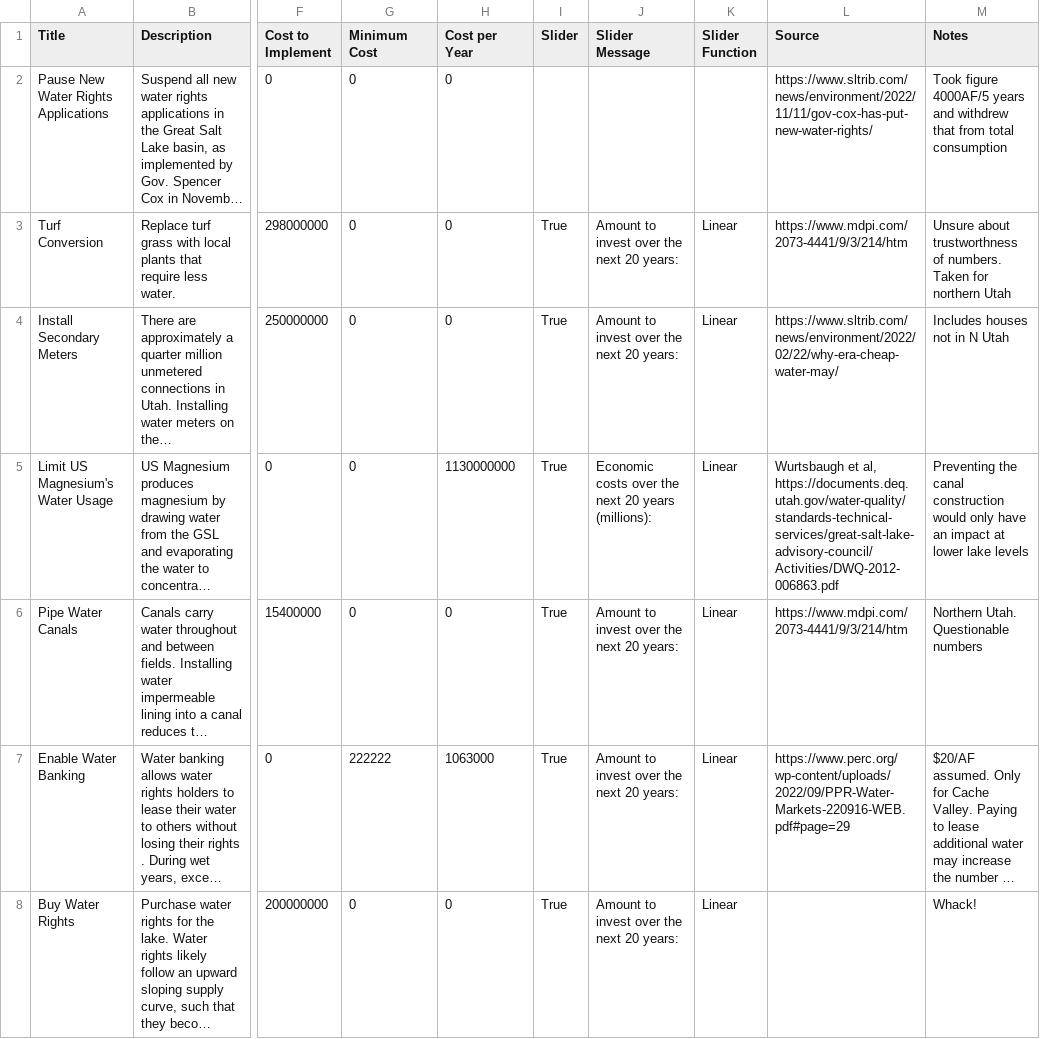
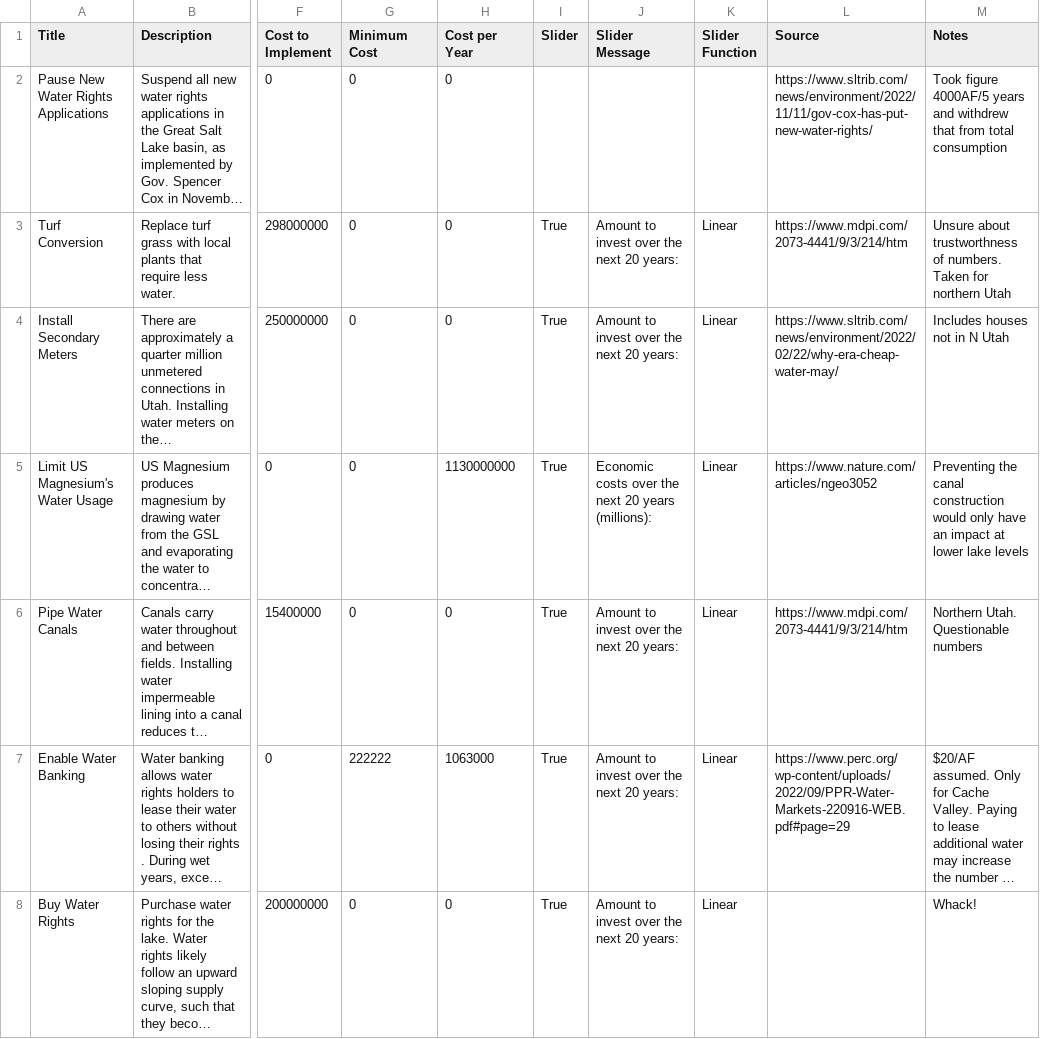
Before and after one commit to slc99/GSL-Dash-Two, a CSV file: data/policies.csv, drawn as a sheet; only a part is shown, gaps mark what is left out; long unchanged cells end in …; the diff covers the shown part only; the diff names each change by its address in the sheet, - before the commit and + after, or states it on an @@ line.

```diff
--- a/data/policies.csv
+++ b/data/policies.csv
-L5 (Source): Wurtsbaugh et al, https://documents.deq.utah.gov/water-quality/standards-technical-services/great-salt-lake-advisory-council/Activities/DWQ-2012-006863.pdf
+L5 (Source): https://www.nature.com/articles/ngeo3052
```
Also changed, not shown: 1 edited cell elsewhere in this file, 5 other files.
